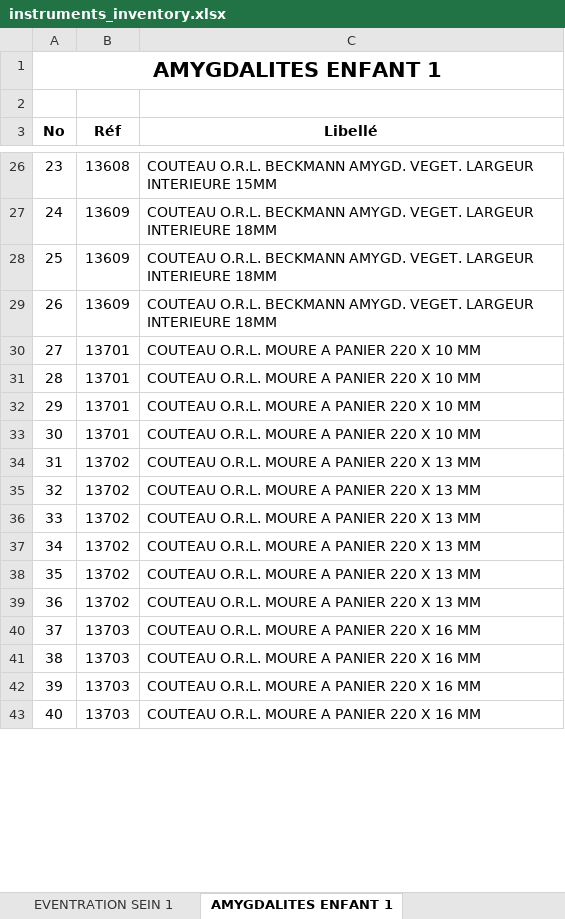
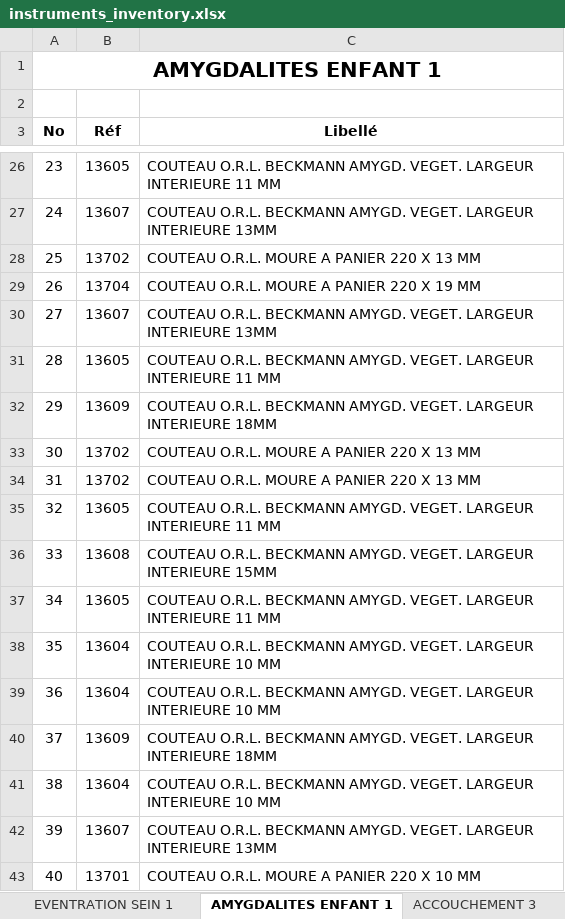
Before and after one commit to ToxyBorg/mouzaia-clinic-medlane-instruments, an Excel workbook: public/instruments_inventory.xlsx, sheet AMYGDALITES ENFANT 1, drawn as a sheet; only a part is shown, gaps mark what is left out; values as stored, in another font and other column widths than the file's, no borders; the diff covers the shown part only; the diff names each change by its address in the sheet, - before the commit and + after, or states it on an @@ line.

```diff
--- a/public/instruments_inventory.xlsx (sheet AMYGDALITES ENFANT 1)
+++ b/public/instruments_inventory.xlsx (sheet AMYGDALITES ENFANT 1)
+sheet tab: ACCOUCHEMENT 3
-B26 (Réf): 13608
+B26 (Réf): 13605
-C26 (Libellé): …LARGEUR INTERIEURE 15MM
+C26 (Libellé): …LARGEUR INTERIEURE 11 MM
-B27 (Réf): 13609
+B27 (Réf): 13607
-C27 (Libellé): …LARGEUR INTERIEURE 18MM
+C27 (Libellé): …LARGEUR INTERIEURE 13MM
-B28 (Réf): 13609
+B28 (Réf): 13702
-C28 (Libellé): COUTEAU O.R.L. BECKMANN AMYGD. VEGET. LARGEUR INTERIEURE 18MM
+C28 (Libellé): COUTEAU O.R.L. MOURE A PANIER 220 X 13 MM
-B29 (Réf): 13609
+B29 (Réf): 13704
-C29 (Libellé): COUTEAU O.R.L. BECKMANN AMYGD. VEGET. LARGEUR INTERIEURE 18MM
+C29 (Libellé): COUTEAU O.R.L. MOURE A PANIER 220 X 19 MM
-B30 (Réf): 13701
+B30 (Réf): 13607
-C30 (Libellé): COUTEAU O.R.L. MOURE A PANIER 220 X 10 MM
+C30 (Libellé): COUTEAU O.R.L. BECKMANN AMYGD. VEGET. LARGEUR INTERIEURE 13MM
-B31 (Réf): 13701
+B31 (Réf): 13605
-C31 (Libellé): COUTEAU O.R.L. MOURE A PANIER 220 X 10 MM
+C31 (Libellé): COUTEAU O.R.L. BECKMANN AMYGD. VEGET. LARGEUR INTERIEURE 11 MM
-B32 (Réf): 13701
+B32 (Réf): 13609
-C32 (Libellé): COUTEAU O.R.L. MOURE A PANIER 220 X 10 MM
+C32 (Libellé): COUTEAU O.R.L. BECKMANN AMYGD. VEGET. LARGEUR INTERIEURE 18MM
-B33 (Réf): 13701
+B33 (Réf): 13702
-C33 (Libellé): COUTEAU O.R.L. MOURE A PANIER 220 X 10 MM
+C33 (Libellé): COUTEAU O.R.L. MOURE A PANIER 220 X 13 MM
-B35 (Réf): 13702
+B35 (Réf): 13605
-C35 (Libellé): COUTEAU O.R.L. MOURE A PANIER 220 X 13 MM
+C35 (Libellé): COUTEAU O.R.L. BECKMANN AMYGD. VEGET. LARGEUR INTERIEURE 11 MM
-B36 (Réf): 13702
+B36 (Réf): 13608
-C36 (Libellé): COUTEAU O.R.L. MOURE A PANIER 220 X 13 MM
+C36 (Libellé): COUTEAU O.R.L. BECKMANN AMYGD. VEGET. LARGEUR INTERIEURE 15MM
-B37 (Réf): 13702
+B37 (Réf): 13605
-C37 (Libellé): COUTEAU O.R.L. MOURE A PANIER 220 X 13 MM
+C37 (Libellé): COUTEAU O.R.L. BECKMANN AMYGD. VEGET. LARGEUR INTERIEURE 11 MM
-B38:B39 (Réf): 13702
+B38:B39 (Réf): 13604
-C38:C39 (Libellé): COUTEAU O.R.L. MOURE A PANIER 220 X 13 MM
+C38:C39 (Libellé): COUTEAU O.R.L. BECKMANN AMYGD. VEGET. LARGEUR INTERIEURE 10 MM
-B40 (Réf): 13703
+B40 (Réf): 13609
-C40 (Libellé): COUTEAU O.R.L. MOURE A PANIER 220 X 16 MM
+C40 (Libellé): COUTEAU O.R.L. BECKMANN AMYGD. VEGET. LARGEUR INTERIEURE 18MM
-B41 (Réf): 13703
+B41 (Réf): 13604
-C41 (Libellé): COUTEAU O.R.L. MOURE A PANIER 220 X 16 MM
+C41 (Libellé): COUTEAU O.R.L. BECKMANN AMYGD. VEGET. LARGEUR INTERIEURE 10 MM
-B42 (Réf): 13703
+B42 (Réf): 13607
-C42 (Libellé): COUTEAU O.R.L. MOURE A PANIER 220 X 16 MM
+C42 (Libellé): COUTEAU O.R.L. BECKMANN AMYGD. VEGET. LARGEUR INTERIEURE 13MM
-B43 (Réf): 13703
+B43 (Réf): 13701
-C43 (Libellé): COUTEAU O.R.L. MOURE A PANIER 220 X 16 MM
+C43 (Libellé): COUTEAU O.R.L. MOURE A PANIER 220 X 10 MM
```
Also changed, not shown: 64 edited cells elsewhere in this sheet, sheet EVENTRATION SEIN 1, other sheet tabs, 1 other file.
